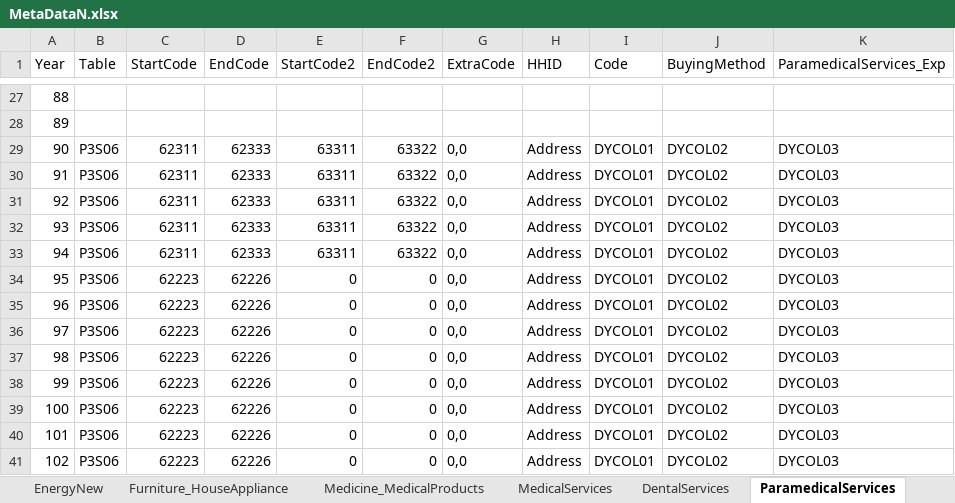
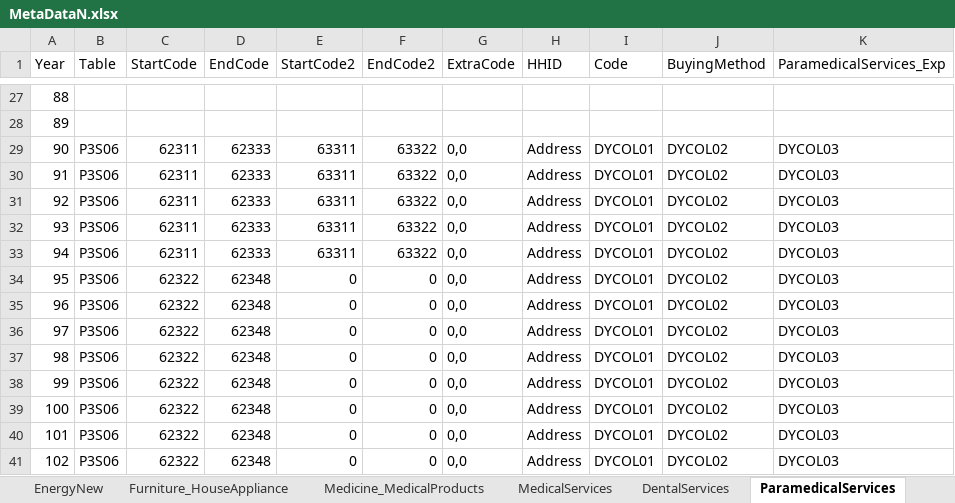
Before and after one commit to IranEconomyData/Iran-Economy-Dashboard, an Excel workbook: Data/IHBS/RFiles/Data/MetaDataN.xlsx, sheet ParamedicalServices, drawn as a sheet; only a part is shown, gaps mark what is left out; values as stored, in another font and other column widths than the file's, no borders; the diff names each change by its address in the sheet, - before the commit and + after, or states it on an @@ line.

Commit message:
Minor Change in Metadata

```diff
--- a/Data/IHBS/RFiles/Data/MetaDataN.xlsx (sheet ParamedicalServices)
+++ b/Data/IHBS/RFiles/Data/MetaDataN.xlsx (sheet ParamedicalServices)
-C34:C41 (StartCode): 62223
+C34:C41 (StartCode): 62322
-D34:D41 (EndCode): 62226
+D34:D41 (EndCode): 62348
```
